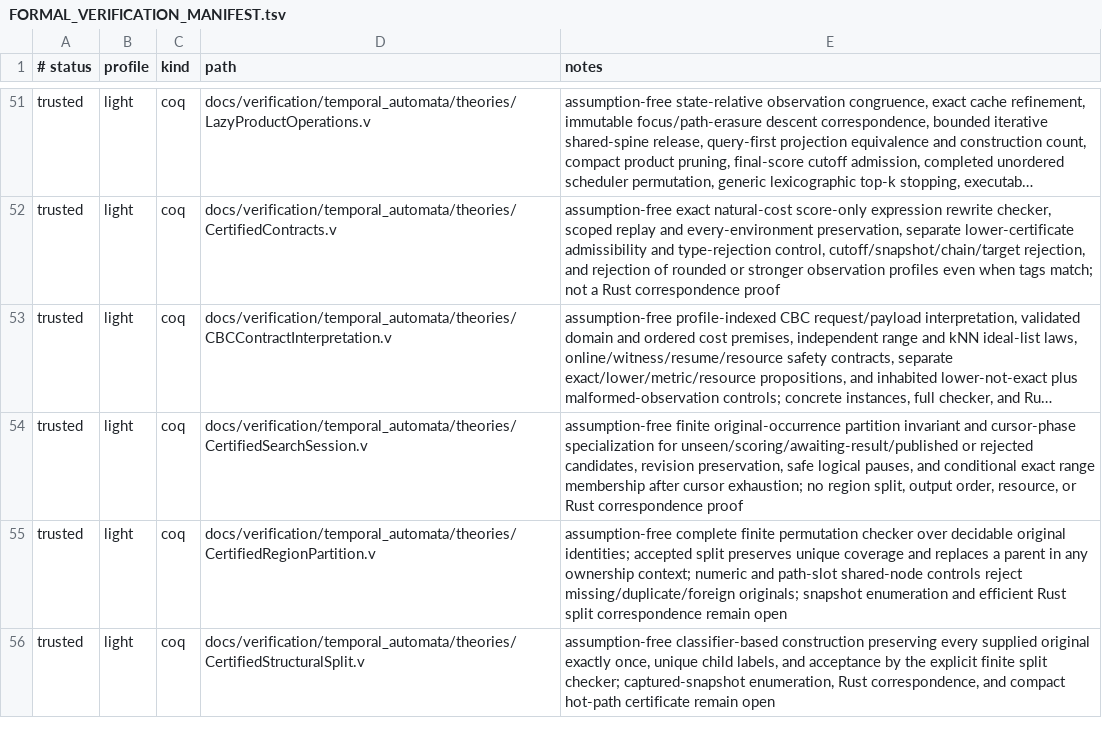
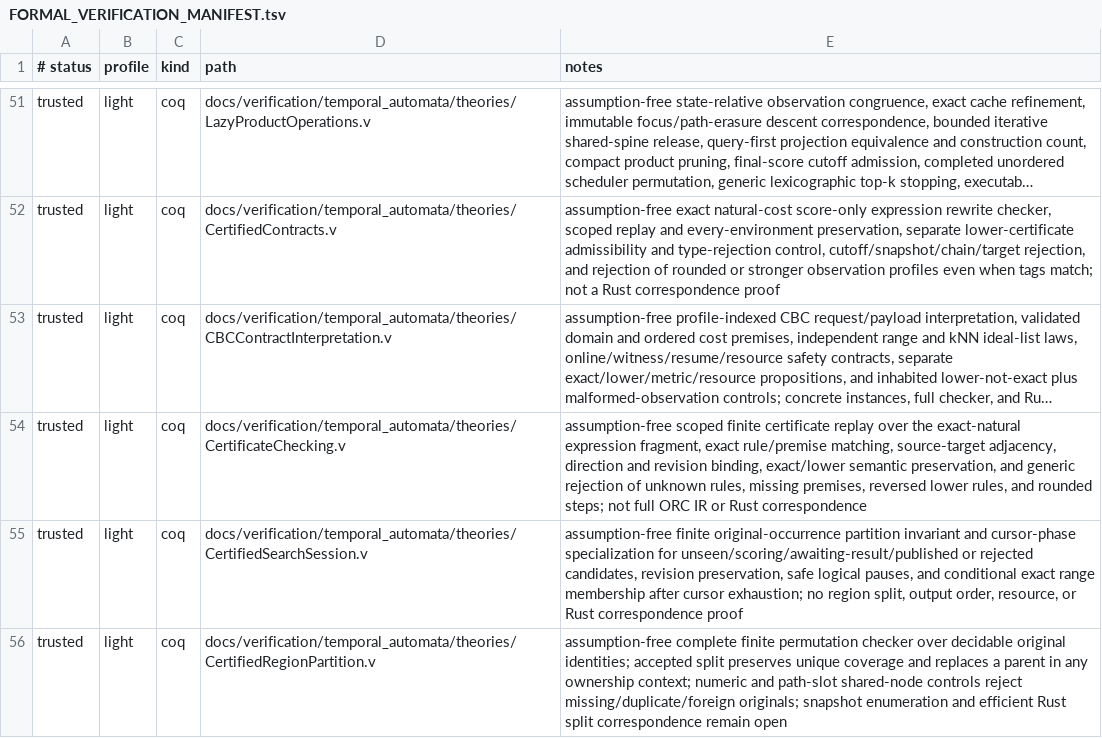
Before and after one commit to vinary-tree/liblevenshtein-rust, a TSV file: docs/verification/FORMAL_VERIFICATION_MANIFEST.tsv, drawn as a sheet; only a part is shown, gaps mark what is left out; the shorter side is filled out with more unchanged rows; long unchanged cells end in …; the diff names each change by its address in the sheet, - before the commit and + after, or states it on an @@ line.

Commit message:
Add scoped finite certificate replay for CBC theory

```diff
--- a/docs/verification/FORMAL_VERIFICATION_MANIFEST.tsv
+++ b/docs/verification/FORMAL_VERIFICATION_MANIFEST.tsv
+row 54: trusted | light | coq | docs/verification/temporal_automata/theories/CertificateChecking.v | assumption-free scoped finite certificate replay over the exact-natural expression fragment, exact rule/premise matching, source-target adjacency, direction and revision binding, exact/lower semantic preservation, and generic rejection of unknown rules, missing premises, reversed lower rules, and rounded steps; not full ORC IR or Rust correspondence
```
Also changed, not shown: 4 other files.
